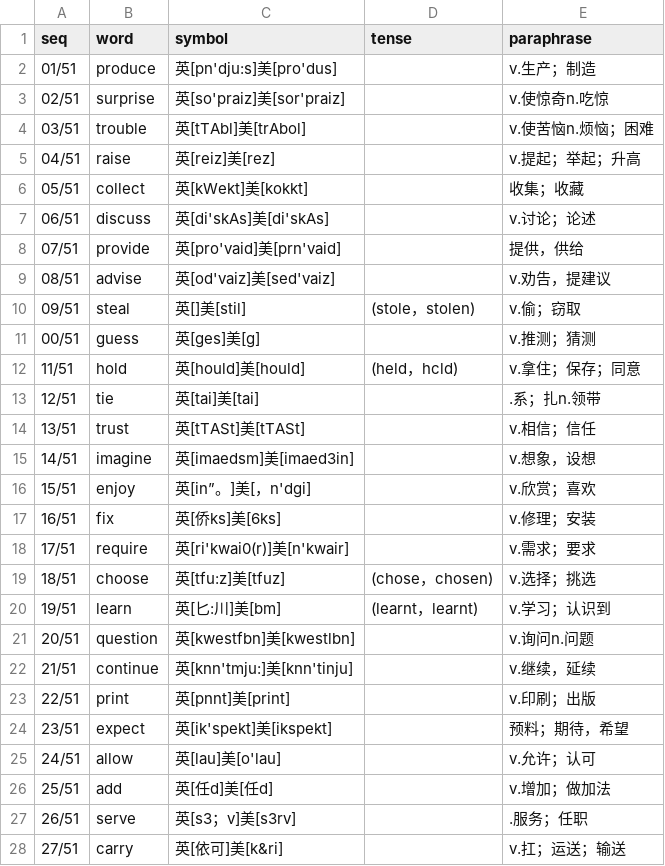
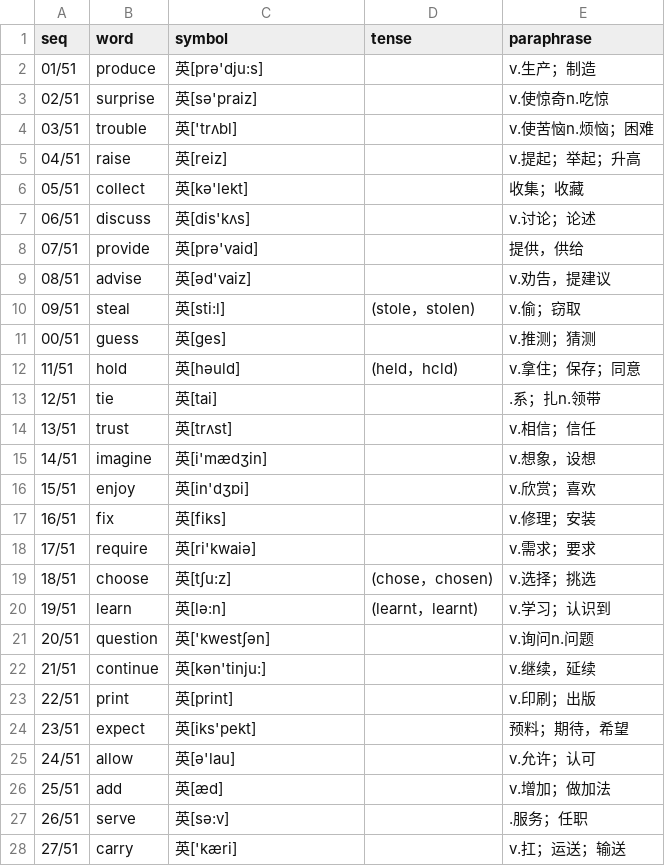
Before and after one commit to moreadgroup/moread-cloud-data, a CSV file: src/main/resources/listens/magic-ear-8-times/junior/junior-04.csv, drawn as a sheet; only a part is shown; the diff covers the shown part only.

```diff
--- a/src/main/resources/listens/magic-ear-8-times/junior/junior-04.csv
+++ b/src/main/resources/listens/magic-ear-8-times/junior/junior-04.csv
@@ -1,28 +1,28 @@
 seq,word,symbol,tense,paraphrase
-01/51,produce,英[pn'dju:s]美[pro'dus],,v.生产；制造
-02/51,surprise,英[so'praiz]美[sor'praiz],,v.使惊奇n.吃惊
-03/51,trouble,英[tTAbl]美[trAbol],,v.使苦恼n.烦恼；困难
-04/51,raise,英[reiz]美[rez],,v.提起；举起；升高
-05/51,collect,英[kWekt]美[kokkt],,收集；收藏
-06/51,discuss,英[di'skAs]美[di'skAs],,v.讨论；论述
-07/51,provide,英[pro'vaid]美[prn'vaid],,提供，供给
-08/51,advise,英[od'vaiz]美[sed'vaiz],,v.劝告，提建议
-09/51,steal,英[]美[stil],(stole，stolen),v.偷；窃取
-00/51,guess,英[ges]美[g],,v.推测；猜测
-11/51,hold,英[hould]美[hould],(held，hcld),v.拿住；保存；同意
-12/51,tie,英[tai]美[tai],,.系；扎n.领带
-13/51,trust,英[tTASt]美[tTASt],,v.相信；信任
-14/51,imagine,英[imaedsm]美[imaed3in],,v.想象，设想
-15/51,enjoy,英[in”。]美[，n'dgi],,v.欣赏；喜欢
-16/51,fix,英[侨ks]美[6ks],,v.修理；安装
-17/51,require,英[ri'kwai0(r)]美[n'kwair],,v.需求；要求
-18/51,choose,英[tfu:z]美[tfuz],(chose，chosen),v.选择；挑选
-19/51,learn,英[匕:川]美[bm],(learnt，learnt),v.学习；认识到
-20/51,question,英[kwestfbn]美[kwestlbn],,v.询问n.问题
-21/51,continue,英[knn'tmju:]美[knn'tinju],,v.继续，延续
-22/51,print,英[pnnt]美[print],,v.印刷；出版
-23/51,expect,英[ik'spekt]美[ikspekt],,预料；期待，希望
-24/51,allow,英[lau]美[o'lau],,v.允许；认可
-25/51,add,英[任d]美[任d],,v.增加；做加法
-26/51,serve,英[s3；v]美[s3rv],,.服务；任职
-27/51,carry,英[依可]美[k&ri],,v.扛；运送；输送
+01/51,produce,英[prә'dju:s],,v.生产；制造
+02/51,surprise,英[sә'praiz],,v.使惊奇n.吃惊
+03/51,trouble,英['trʌbl],,v.使苦恼n.烦恼；困难
+04/51,raise,英[reiz],,v.提起；举起；升高
+05/51,collect,英[kә'lekt],,收集；收藏
+06/51,discuss,英[dis'kʌs],,v.讨论；论述
+07/51,provide,英[prә'vaid],,提供，供给
+08/51,advise,英[әd'vaiz],,v.劝告，提建议
+09/51,steal,英[sti:l],(stole，stolen),v.偷；窃取
+00/51,guess,英[ges],,v.推测；猜测
+11/51,hold,英[hәuld],(held，hcld),v.拿住；保存；同意
+12/51,tie,英[tai],,.系；扎n.领带
+13/51,trust,英[trʌst],,v.相信；信任
+14/51,imagine,英[i'mædʒin],,v.想象，设想
+15/51,enjoy,英[in'dʒɒi],,v.欣赏；喜欢
+16/51,fix,英[fiks],,v.修理；安装
+17/51,require,英[ri'kwaiә],,v.需求；要求
+18/51,choose,英[tʃu:z],(chose，chosen),v.选择；挑选
+19/51,learn,英[lә:n],(learnt，learnt),v.学习；认识到
+20/51,question,英['kwestʃәn],,v.询问n.问题
+21/51,continue,英[kәn'tinju:],,v.继续，延续
+22/51,print,英[print],,v.印刷；出版
+23/51,expect,英[iks'pekt],,预料；期待，希望
+24/51,allow,英[ә'lau],,v.允许；认可
+25/51,add,英[æd],,v.增加；做加法
+26/51,serve,英[sә:v],,.服务；任职
+27/51,carry,英['kæri],,v.扛；运送；输送
```
Also changed, not shown: 24 edited cells elsewhere in this file, src/main/resources/listens/magic-ear-8-times/junior/junior-03.csv, src/main/resources/listens/magic-ear-8-times/junior/junior-05.csv, 7 other files.
